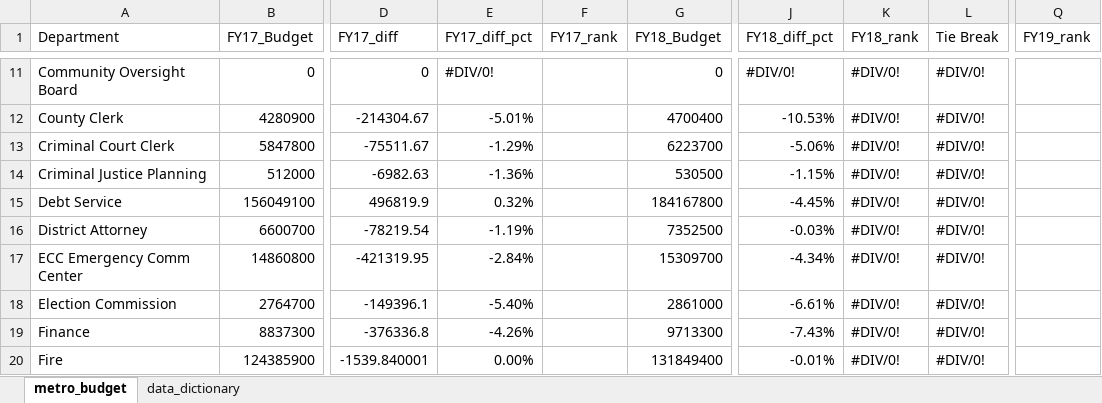
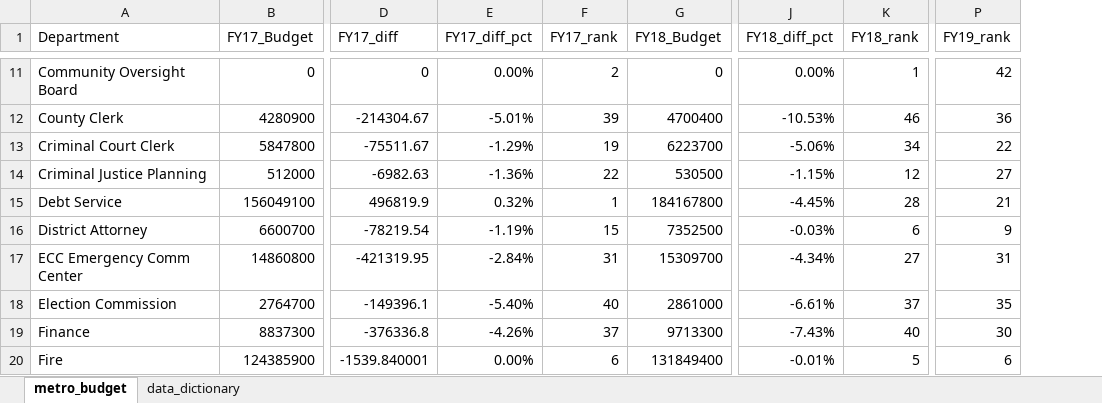
Before and after one commit to NSS-Data-Analytics-Cohort-11/lookups-exercise-KarenDLP, an Excel workbook: metro_budget_exercise.xlsx, sheet metro_budget, drawn as a sheet; only a part is shown, gaps mark what is left out; values as stored, in another font and other column widths than the file's, no cell formats; charts and pictures not drawn; removed rows and columns are numbered as before the commit, all else as after; the diff covers the shown part only; the diff names each change by its address in the sheet, - before the commit and + after, or states it on an @@ line.

Commit message:
metro_budget

```diff
--- a/metro_budget_exercise.xlsx (sheet metro_budget)
+++ b/metro_budget_exercise.xlsx (sheet metro_budget)
-column L (Tie Break), rows 11-20: all #DIV/0!
-E11 (FY17_diff_pct): #DIV/0!
+E11 (FY17_diff_pct): 0.00%
-F11 (FY17_rank): (empty)
+F11 (FY17_rank): 2
-J11 (FY18_diff_pct): #DIV/0!
+J11 (FY18_diff_pct): 0.00%
-K11 (FY18_rank): #DIV/0!
+K11 (FY18_rank): 1
-P11 (FY19_rank): (empty)
+P11 (FY19_rank): 42
-F12 (FY17_rank): (empty)
+F12 (FY17_rank): 39
-K12 (FY18_rank): #DIV/0!
+K12 (FY18_rank): 46
-P12 (FY19_rank): (empty)
+P12 (FY19_rank): 36
-F13 (FY17_rank): (empty)
+F13 (FY17_rank): 19
-K13 (FY18_rank): #DIV/0!
+K13 (FY18_rank): 34
-P13 (FY19_rank): (empty)
+P13 (FY19_rank): 22
-F14 (FY17_rank): (empty)
+F14 (FY17_rank): 22
-K14 (FY18_rank): #DIV/0!
+K14 (FY18_rank): 12
-P14 (FY19_rank): (empty)
+P14 (FY19_rank): 27
-F15 (FY17_rank): (empty)
+F15 (FY17_rank): 1
-K15 (FY18_rank): #DIV/0!
+K15 (FY18_rank): 28
-P15 (FY19_rank): (empty)
+P15 (FY19_rank): 21
-F16 (FY17_rank): (empty)
+F16 (FY17_rank): 15
-K16 (FY18_rank): #DIV/0!
+K16 (FY18_rank): 6
-P16 (FY19_rank): (empty)
+P16 (FY19_rank): 9
-F17 (FY17_rank): (empty)
+F17 (FY17_rank): 31
-K17 (FY18_rank): #DIV/0!
+K17 (FY18_rank): 27
-P17 (FY19_rank): (empty)
+P17 (FY19_rank): 31
-F18 (FY17_rank): (empty)
+F18 (FY17_rank): 40
-K18 (FY18_rank): #DIV/0!
+K18 (FY18_rank): 37
-P18 (FY19_rank): (empty)
+P18 (FY19_rank): 35
-F19 (FY17_rank): (empty)
+F19 (FY17_rank): 37
-K19 (FY18_rank): #DIV/0!
+K19 (FY18_rank): 40
-P19 (FY19_rank): (empty)
+P19 (FY19_rank): 30
-F20 (FY17_rank): (empty)
+F20 (FY17_rank): 6
-K20 (FY18_rank): #DIV/0!
+K20 (FY18_rank): 5
-P20 (FY19_rank): (empty)
+P20 (FY19_rank): 6
```
Also changed, not shown: 20 added rows, 20 removed rows and 136 edited cells elsewhere in this sheet, cell formats, formulas that keep their value, charts or pictures.
